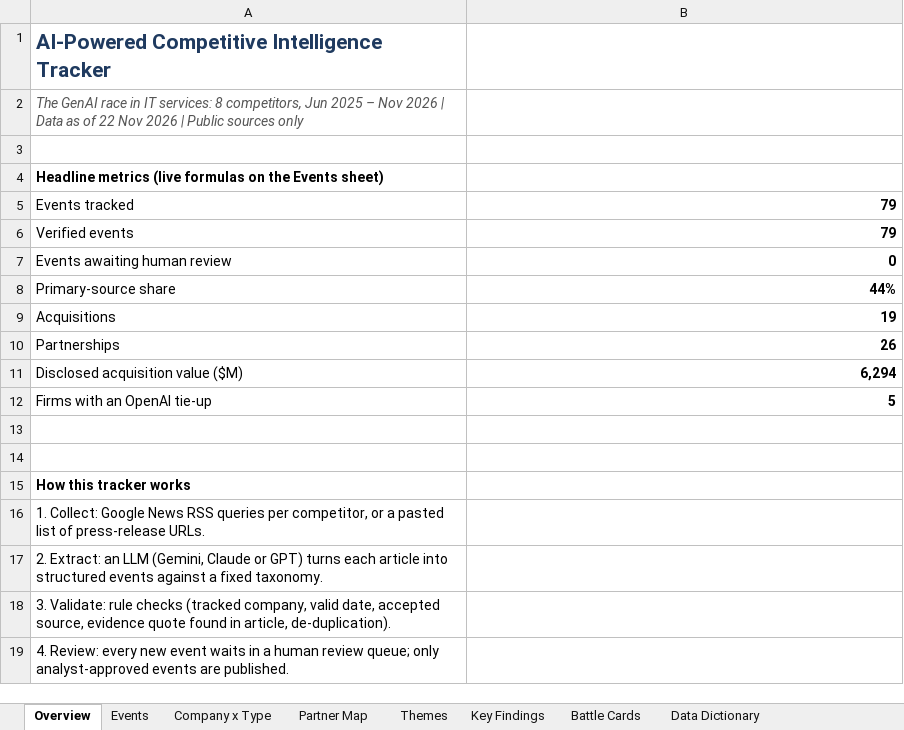
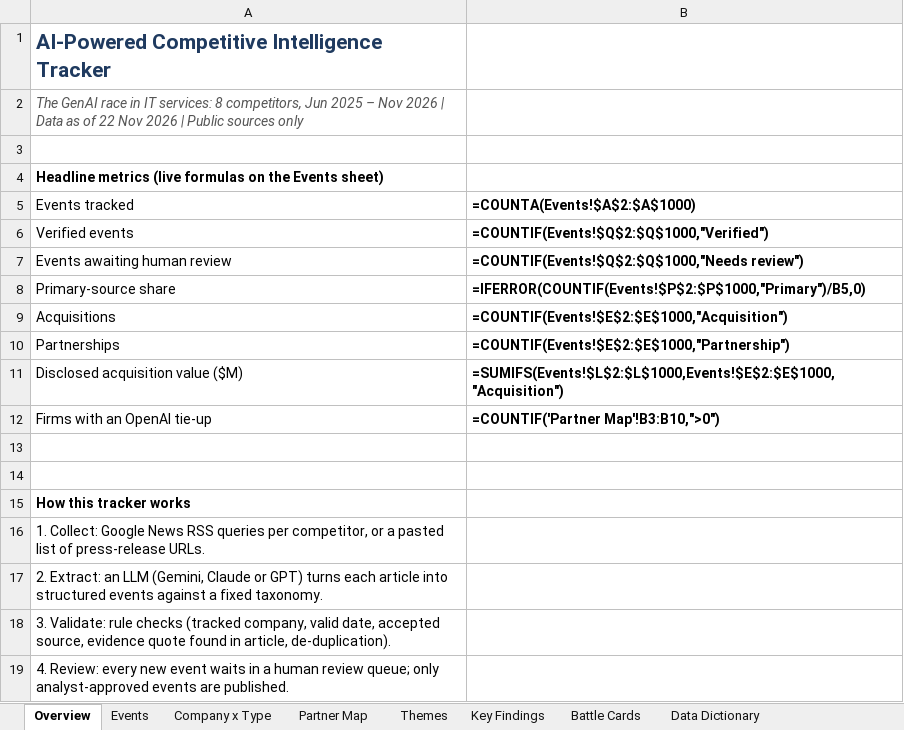
Before and after one commit to lokpriye96/ai-ci-tracker, an Excel workbook: outputs/CI_Tracker.xlsx, sheet Overview, drawn as a sheet; only a part is shown; values as stored, in another font and other column widths than the file's, no borders; formulas without a stored value are shown as written; the diff names each change by its address in the sheet, - before the commit and + after, or states it on an @@ line.

```diff
--- a/outputs/CI_Tracker.xlsx (sheet Overview)
+++ b/outputs/CI_Tracker.xlsx (sheet Overview)
-B5: 79
+B5: =COUNTA(Events!$A$2:$A$1000)
-B6 (=COUNTA(Events!$A$2:$A$1000)): 79
+B6 (=COUNTA(Events!$A$2:$A$1000)): =COUNTIF(Events!$Q$2:$Q$1000,"Verified")
-B7 (=COUNTA(Events!$A$2:$A$1000)): 0
+B7 (=COUNTA(Events!$A$2:$A$1000)): =COUNTIF(Events!$Q$2:$Q$1000,"Needs review")
-B8 (=COUNTA(Events!$A$2:$A$1000)): 44%
+B8 (=COUNTA(Events!$A$2:$A$1000)): =IFERROR(COUNTIF(Events!$P$2:$P$1000,"Primary")/B5,0)
-B9 (=COUNTA(Events!$A$2:$A$1000)): 19
+B9 (=COUNTA(Events!$A$2:$A$1000)): =COUNTIF(Events!$E$2:$E$1000,"Acquisition")
-B10 (=COUNTA(Events!$A$2:$A$1000)): 26
+B10 (=COUNTA(Events!$A$2:$A$1000)): =COUNTIF(Events!$E$2:$E$1000,"Partnership")
-B11 (=COUNTA(Events!$A$2:$A$1000)): 6,294
+B11 (=COUNTA(Events!$A$2:$A$1000)): =SUMIFS(Events!$L$2:$L$1000,Events!$E$2:$E$1000,"Acquisition")
-B12 (=COUNTA(Events!$A$2:$A$1000)): 5
+B12 (=COUNTA(Events!$A$2:$A$1000)): =COUNTIF('Partner Map'!B3:B10,">0")
```
Also changed, not shown: sheet Company x Type, sheet Themes, sheet Partner Map, charts or pictures, 3 other files.
